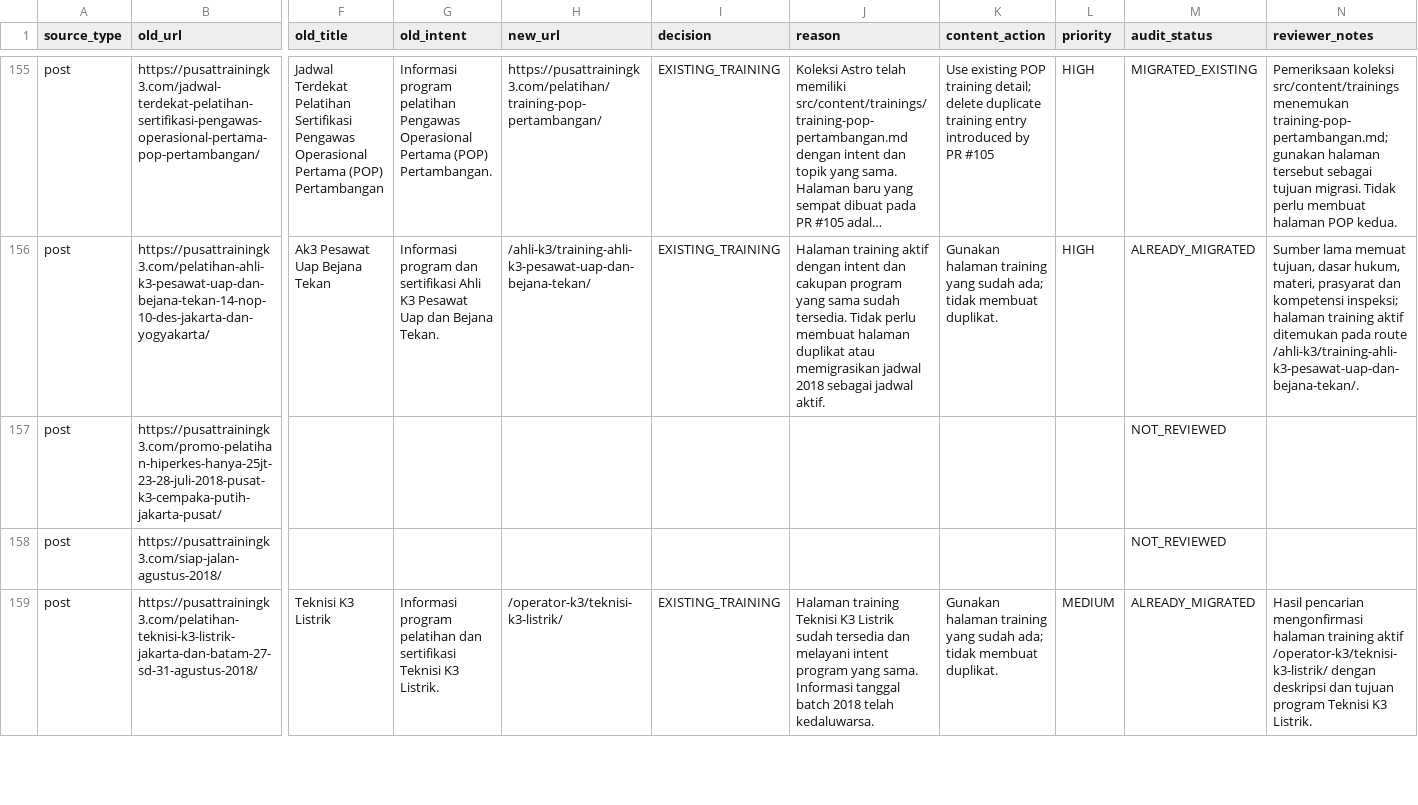
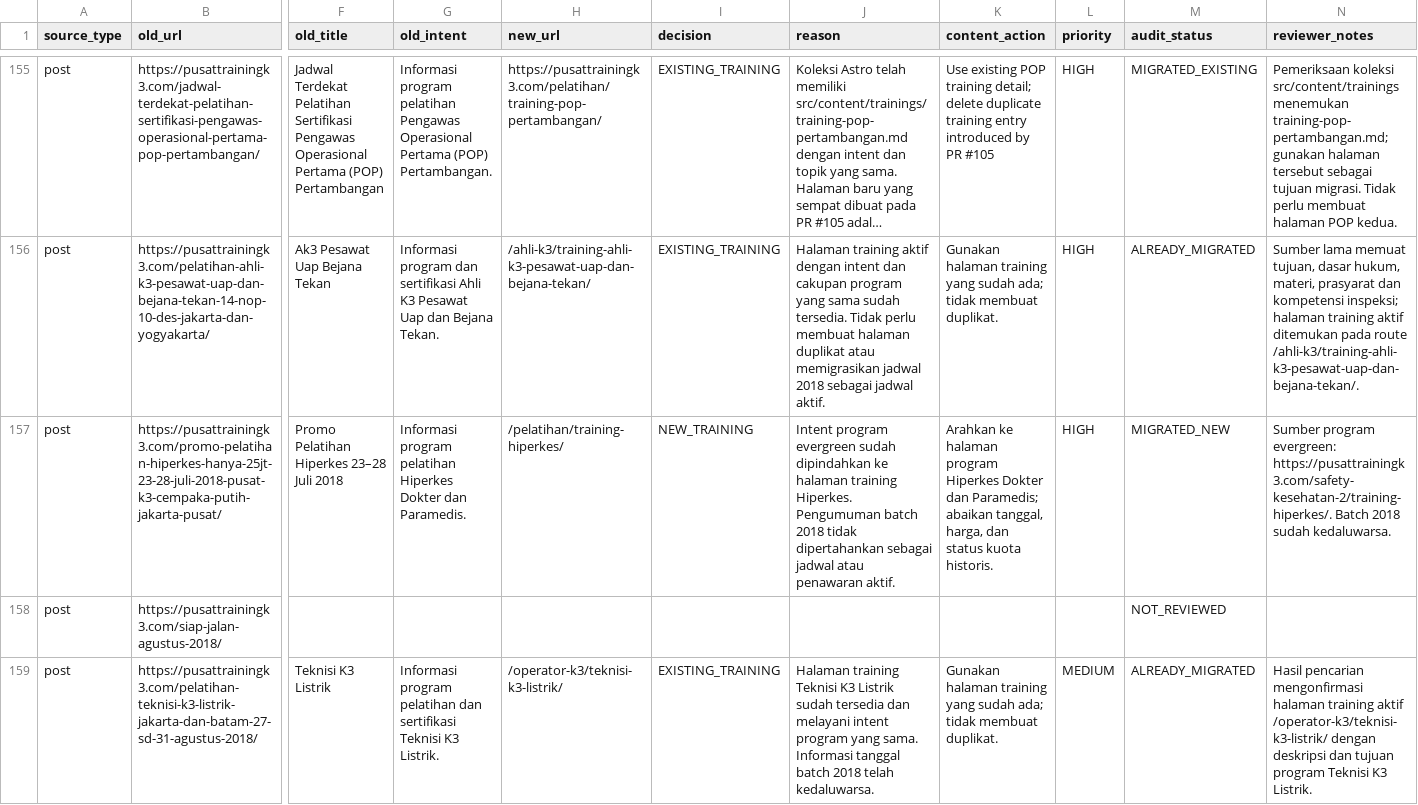
Before and after one commit to arisciwek/pusattraining, a CSV file: docs/MASTER-LEGACY-URL-MAPPING.csv, drawn as a sheet; only a part is shown, gaps mark what is left out; long unchanged cells end in …; the diff covers the shown part only; the diff names each change by its address in the sheet, - before the commit and + after, or states it on an @@ line.

Commit message:
docs(migration): map Hiperkes batch posts to new training page

```diff
--- a/docs/MASTER-LEGACY-URL-MAPPING.csv
+++ b/docs/MASTER-LEGACY-URL-MAPPING.csv
-F157 (old_title): (empty)
+F157 (old_title): Promo Pelatihan Hiperkes 23–28 Juli 2018
-G157 (old_intent): (empty)
+G157 (old_intent): Informasi program pelatihan Hiperkes Dokter dan Paramedis.
-H157 (new_url): (empty)
+H157 (new_url): /pelatihan/training-hiperkes/
-I157 (decision): (empty)
+I157 (decision): NEW_TRAINING
-J157 (reason): (empty)
+J157 (reason): Intent program evergreen sudah dipindahkan ke halaman training Hiperkes. Pengumuman batch 2018 tidak dipertahankan sebagai jadwal atau penawaran aktif.
-K157 (content_action): (empty)
+K157 (content_action): Arahkan ke halaman program Hiperkes Dokter dan Paramedis; abaikan tanggal, harga, dan status kuota historis.
-L157 (priority): (empty)
+L157 (priority): HIGH
-M157 (audit_status): NOT_REVIEWED
+M157 (audit_status): MIGRATED_NEW
-N157 (reviewer_notes): (empty)
+N157 (reviewer_notes): Sumber program evergreen: https://pusattrainingk3.com/safety-kesehatan-2/training-hiperkes/. Batch 2018 sudah kedaluwarsa.
```
Also changed, not shown: 18 edited cells elsewhere in this file.
